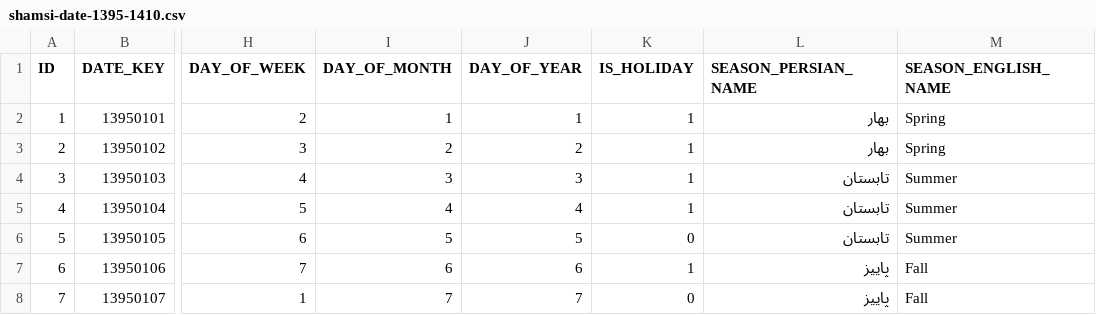
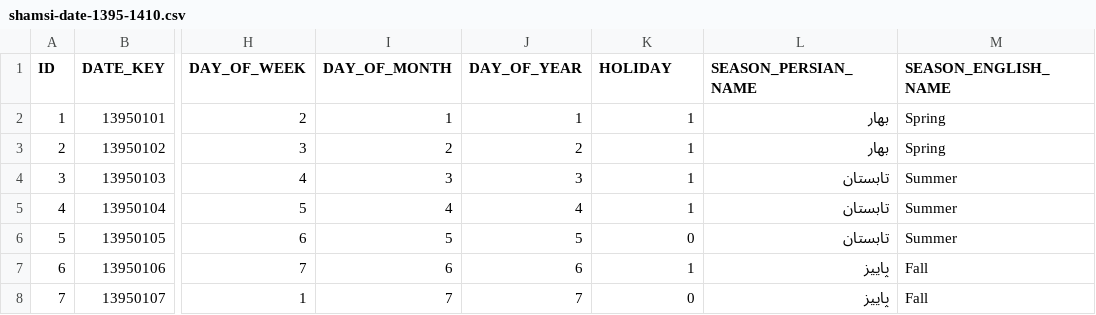
Before and after one commit to hamedmirzaei/shamsi-date, a CSV file: shamsi-date-1395-1410.csv, drawn as a sheet; only a part is shown, gaps mark what is left out; the diff names each change by its address in the sheet, - before the commit and + after, or states it on an @@ line.

Commit message:
refacotr: holiday name changes

```diff
--- a/shamsi-date-1395-1410.csv
+++ b/shamsi-date-1395-1410.csv
-K1: IS_HOLIDAY
+K1: HOLIDAY
```
Also changed, not shown: 2 other files.
